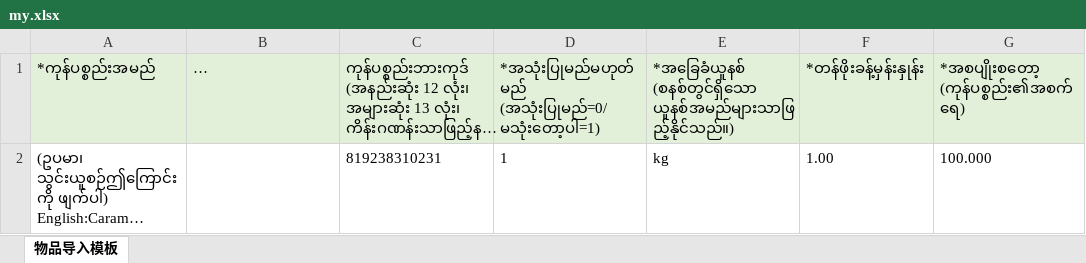
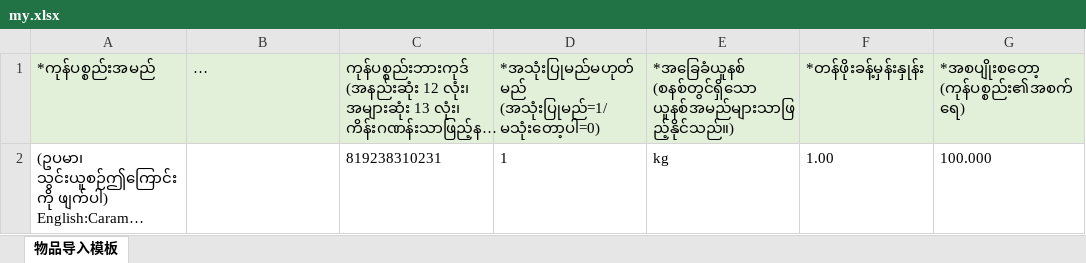
Before and after one commit to hitosea/ttpos-server-go, an Excel workbook: admin/public/imports/item/my.xlsx, sheet 物品导入模板, drawn as a sheet; long unchanged cells end in …; values as stored, in another font and other column widths than the file's, no borders; ↵ is a line break in a cell; the diff names each change by its address in the sheet, - before the commit and + after, or states it on an @@ line.

```diff
--- a/admin/public/imports/item/my.xlsx (sheet 物品导入模板)
+++ b/admin/public/imports/item/my.xlsx (sheet 物品导入模板)
-D1: *အသုံးပြုမည်မဟုတ်မည် ↵ (အသုံးပြုမည်=0/မသုံးတော့ပါ=1)
+D1: *အသုံးပြုမည်မဟုတ်မည် ↵ (အသုံးပြုမည်=1/မသုံးတော့ပါ=0)
```
Also changed, not shown: admin/public/imports/item/en.xlsx, admin/public/imports/item/ja.xlsx, 19 other files.
